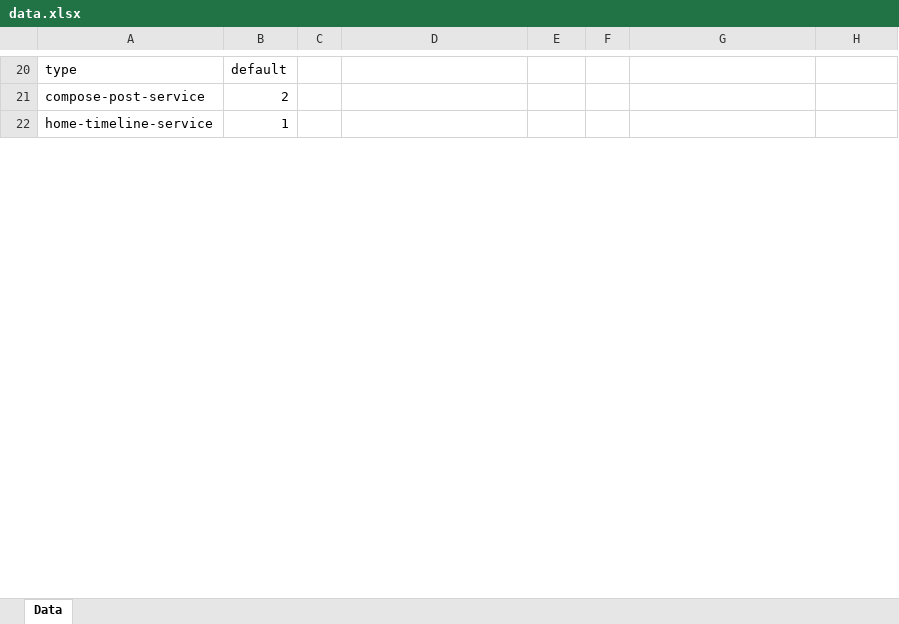
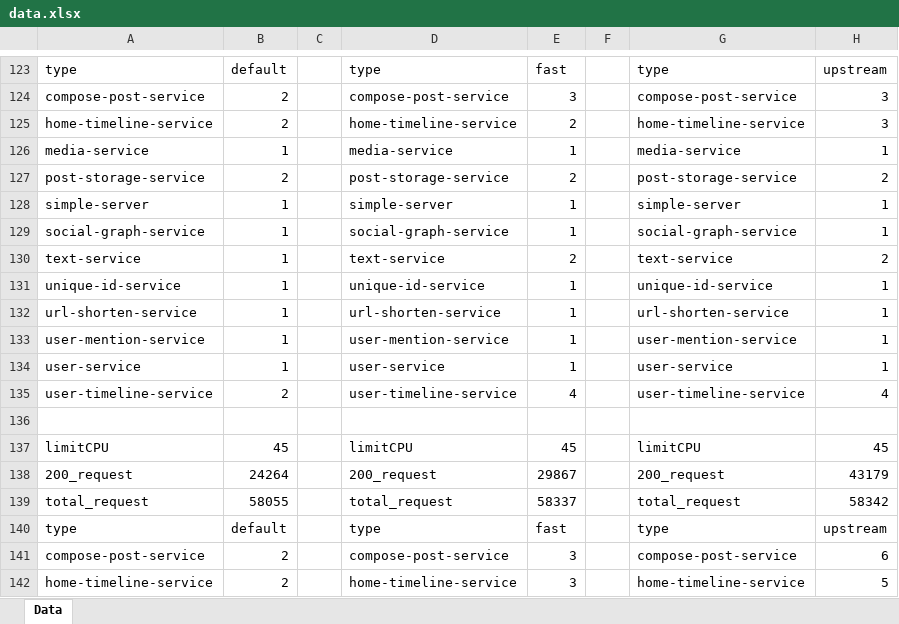
Before and after one commit to hong9lol/upstream_scaler, an Excel workbook: data.xlsx, sheet Data, drawn as a sheet; only a part is shown, gaps mark what is left out; values as stored, in another font and other column widths than the file's, no borders; addresses are those after the commit; the diff covers the shown part only; the diff names each change by its address in the sheet, - before the commit and + after, or states it on an @@ line.

Commit message:
linear_data

```diff
--- a/data.xlsx (sheet Data)
+++ b/data.xlsx (sheet Data)
-D123: (empty)
+D123: type
-E123: (empty)
+E123: fast
-G123: (empty)
+G123: type
-H123: (empty)
+H123: upstream
-D124: (empty)
+D124: compose-post-service
-E124: (empty)
+E124: 3
-G124: (empty)
+G124: compose-post-service
-H124: (empty)
+H124: 3
+row 125: home-timeline-service | 2 |  | home-timeline-service | 2 |  | home-timeline-service | 3
+row 126: media-service | 1 |  | media-service | 1 |  | media-service | 1
+row 127: post-storage-service | 2 |  | post-storage-service | 2 |  | post-storage-service | 2
+row 128: simple-server | 1 |  | simple-server | 1 |  | simple-server | 1
+row 129: social-graph-service | 1 |  | social-graph-service | 1 |  | social-graph-service | 1
+row 130: text-service | 1 |  | text-service | 2 |  | text-service | 2
+row 131: unique-id-service | 1 |  | unique-id-service | 1 |  | unique-id-service | 1
+row 132: url-shorten-service | 1 |  | url-shorten-service | 1 |  | url-shorten-service | 1
+row 133: user-mention-service | 1 |  | user-mention-service | 1 |  | user-mention-service | 1
+row 134: user-service | 1 |  | user-service | 1 |  | user-service | 1
+row 135: user-timeline-service | 2 |  | user-timeline-service | 4 |  | user-timeline-service | 4
-row 136: home-timeline-service | 1
+row 136: (empty)
+row 137: limitCPU | 45 |  | limitCPU | 45 |  | limitCPU | 45
+row 138: 200_request | 24264 |  | 200_request | 29867 |  | 200_request | 43179
+row 139: total_request | 58055 |  | total_request | 58337 |  | total_request | 58342
+row 140: type | default |  | type | fast |  | type | upstream
+row 141: compose-post-service | 2 |  | compose-post-service | 3 |  | compose-post-service | 6
+row 142: home-timeline-service | 2 |  | home-timeline-service | 3 |  | home-timeline-service | 5
```
Also changed, not shown: 291 added rows and 59 edited cells elsewhere in this sheet.
